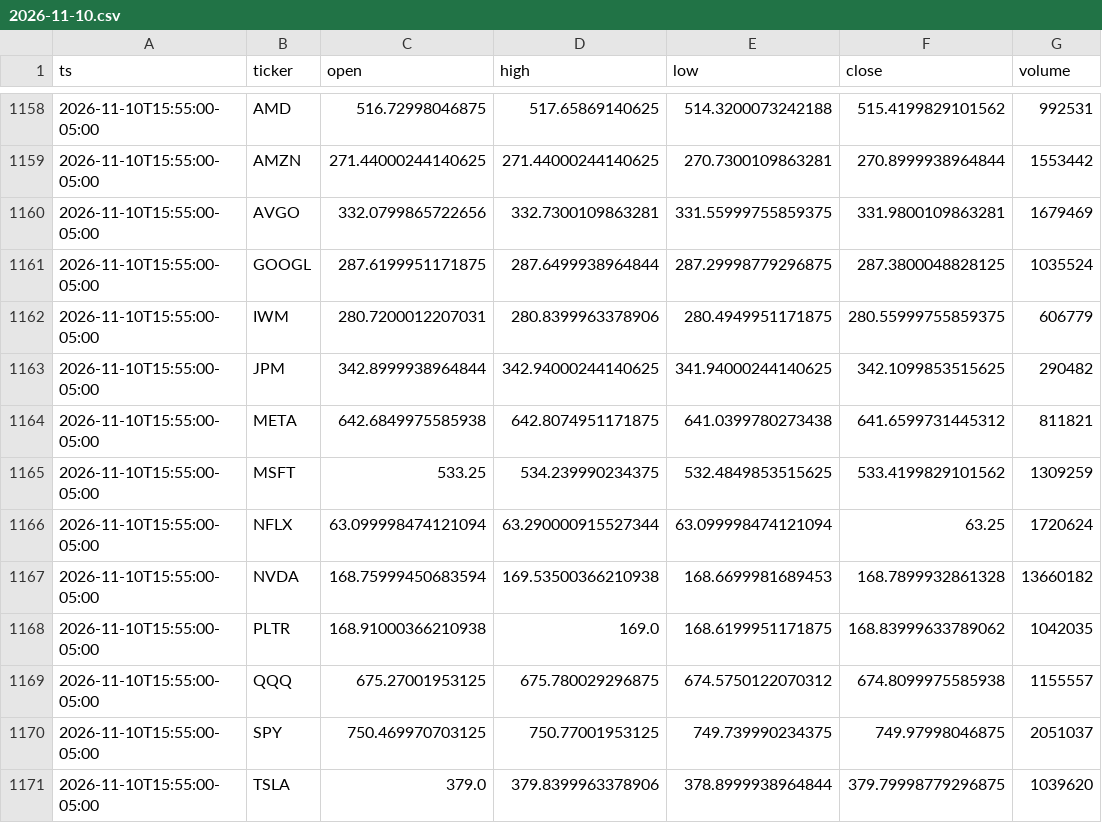
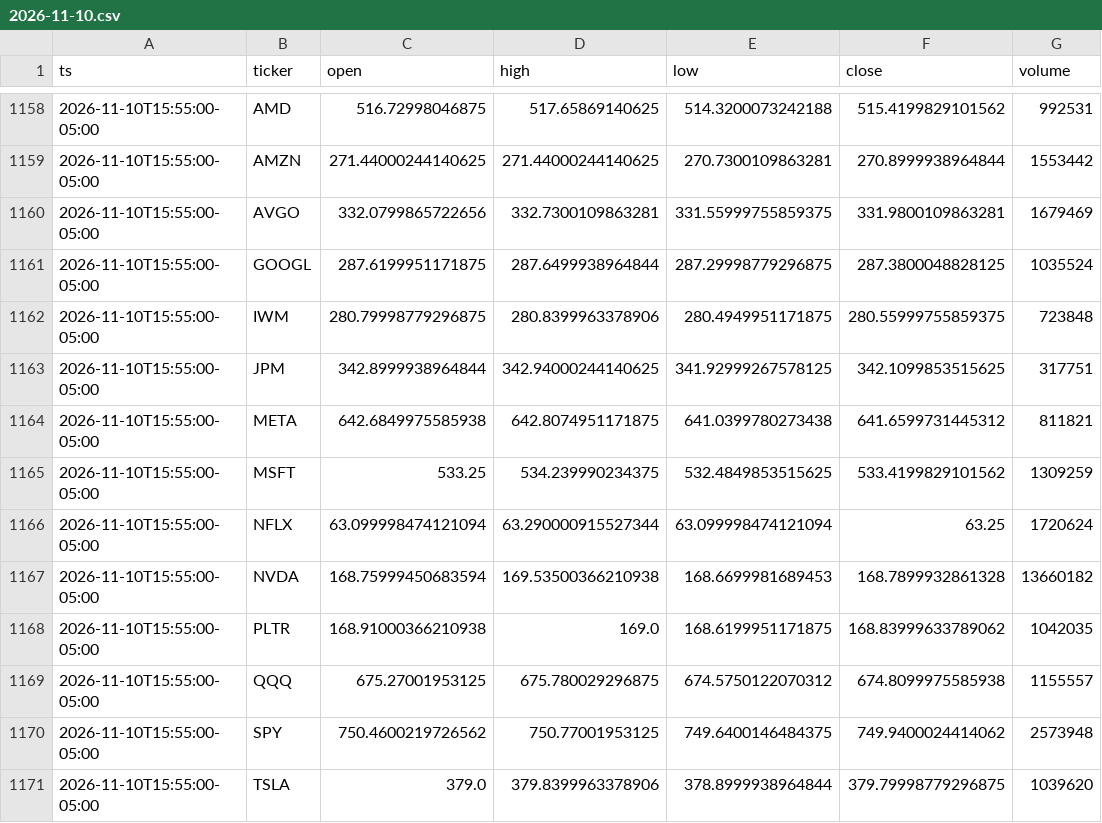
Before and after one commit to Moringo22/day-trading-test, a CSV file: data/bars/2026-11-10.csv, drawn as a sheet; only a part is shown, gaps mark what is left out.

```diff
--- a/data/bars/2026-11-10.csv
+++ b/data/bars/2026-11-10.csv
@@ -1161,4 +1161,4 @@ ts,ticker,open,high,low,close,volume
 2026-11-10T15:55:00-05:00,GOOGL,287.6199951171875,287.6499938964844,287.29998779296875,287.3800048828125,1035524
-2026-11-10T15:55:00-05:00,IWM,280.7200012207031,280.8399963378906,280.4949951171875,280.55999755859375,606779
-2026-11-10T15:55:00-05:00,JPM,342.8999938964844,342.94000244140625,341.94000244140625,342.1099853515625,290482
+2026-11-10T15:55:00-05:00,IWM,280.79998779296875,280.8399963378906,280.4949951171875,280.55999755859375,723848
+2026-11-10T15:55:00-05:00,JPM,342.8999938964844,342.94000244140625,341.92999267578125,342.1099853515625,317751
 2026-11-10T15:55:00-05:00,META,642.6849975585938,642.8074951171875,641.0399780273438,641.6599731445312,811821
@@ -1169,3 +1169,3 @@ ts,ticker,open,high,low,close,volume
 2026-11-10T15:55:00-05:00,QQQ,675.27001953125,675.780029296875,674.5750122070312,674.8099975585938,1155557
-2026-11-10T15:55:00-05:00,SPY,750.469970703125,750.77001953125,749.739990234375,749.97998046875,2051037
+2026-11-10T15:55:00-05:00,SPY,750.4600219726562,750.77001953125,749.6400146484375,749.9400024414062,2573948
 2026-11-10T15:55:00-05:00,TSLA,379.0,379.8399963378906,378.8999938964844,379.79998779296875,1039620
```
Also changed, not shown: 2 other files.
